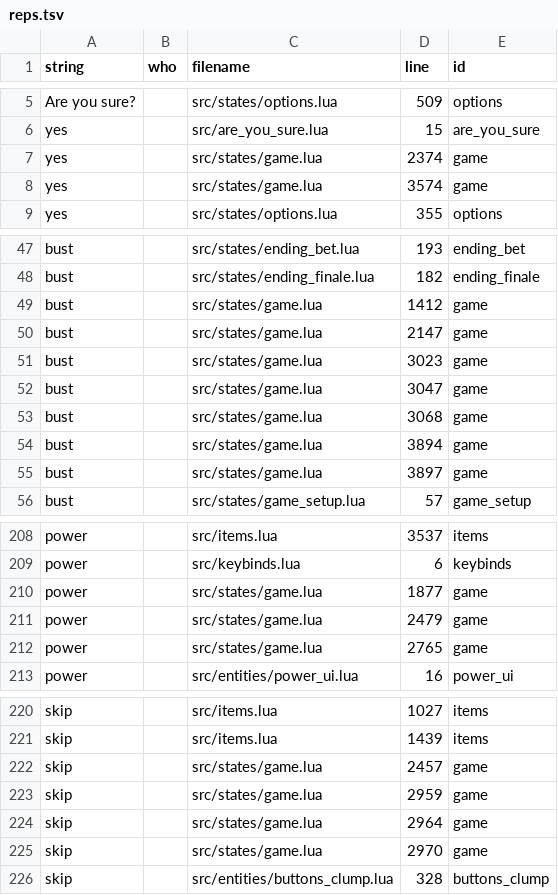
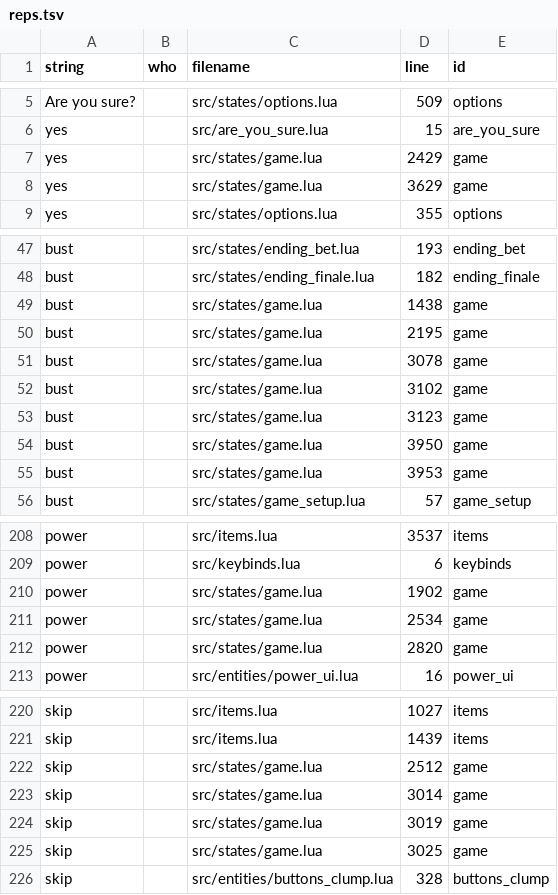
Before and after one commit to 1bardesign/dhne-translation, a TSV file: reps.tsv, drawn as a sheet; only a part is shown, gaps mark what is left out; the diff covers the shown part only.

```diff
--- a/reps.tsv
+++ b/reps.tsv
@@ -6,4 +6,4 @@ Are you sure?		src/states/options.lua	509	options
 yes		src/are_you_sure.lua	15	are_you_sure
-yes		src/states/game.lua	2374	game
-yes		src/states/game.lua	3574	game
+yes		src/states/game.lua	2429	game
+yes		src/states/game.lua	3629	game
 yes		src/states/options.lua	355	options
@@ -48,9 +48,9 @@ bust		src/states/ending_bet.lua	193	ending_bet
 bust		src/states/ending_finale.lua	182	ending_finale
-bust		src/states/game.lua	1412	game
-bust		src/states/game.lua	2147	game
-bust		src/states/game.lua	3023	game
-bust		src/states/game.lua	3047	game
-bust		src/states/game.lua	3068	game
-bust		src/states/game.lua	3894	game
-bust		src/states/game.lua	3897	game
+bust		src/states/game.lua	1438	game
+bust		src/states/game.lua	2195	game
+bust		src/states/game.lua	3078	game
+bust		src/states/game.lua	3102	game
+bust		src/states/game.lua	3123	game
+bust		src/states/game.lua	3950	game
+bust		src/states/game.lua	3953	game
 bust		src/states/game_setup.lua	57	game_setup
@@ -209,5 +209,5 @@ power		src/items.lua	3537	items
 power		src/keybinds.lua	6	keybinds
-power		src/states/game.lua	1877	game
-power		src/states/game.lua	2479	game
-power		src/states/game.lua	2765	game
+power		src/states/game.lua	1902	game
+power		src/states/game.lua	2534	game
+power		src/states/game.lua	2820	game
 power		src/entities/power_ui.lua	16	power_ui
@@ -221,6 +221,6 @@ skip		src/items.lua	1027	items
 skip		src/items.lua	1439	items
-skip		src/states/game.lua	2457	game
-skip		src/states/game.lua	2959	game
-skip		src/states/game.lua	2964	game
-skip		src/states/game.lua	2970	game
+skip		src/states/game.lua	2512	game
+skip		src/states/game.lua	3014	game
+skip		src/states/game.lua	3019	game
+skip		src/states/game.lua	3025	game
 skip		src/entities/buttons_clump.lua	328	buttons_clump
```
Also changed, not shown: 21 edited cells elsewhere in this file, en.tsv, pl.tsv, 2 other files.
